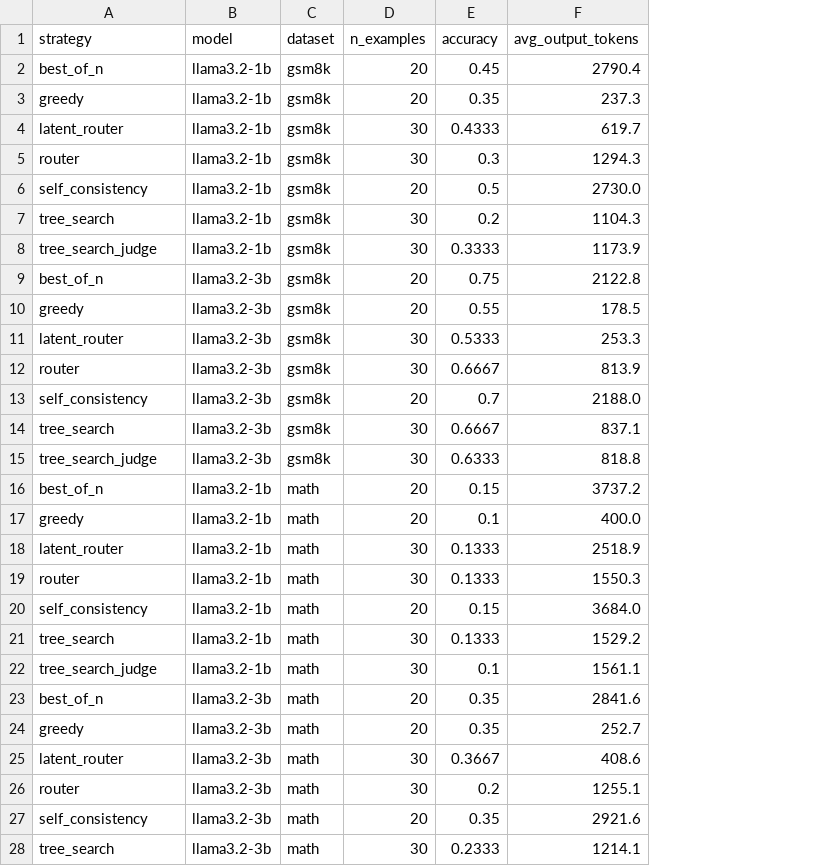
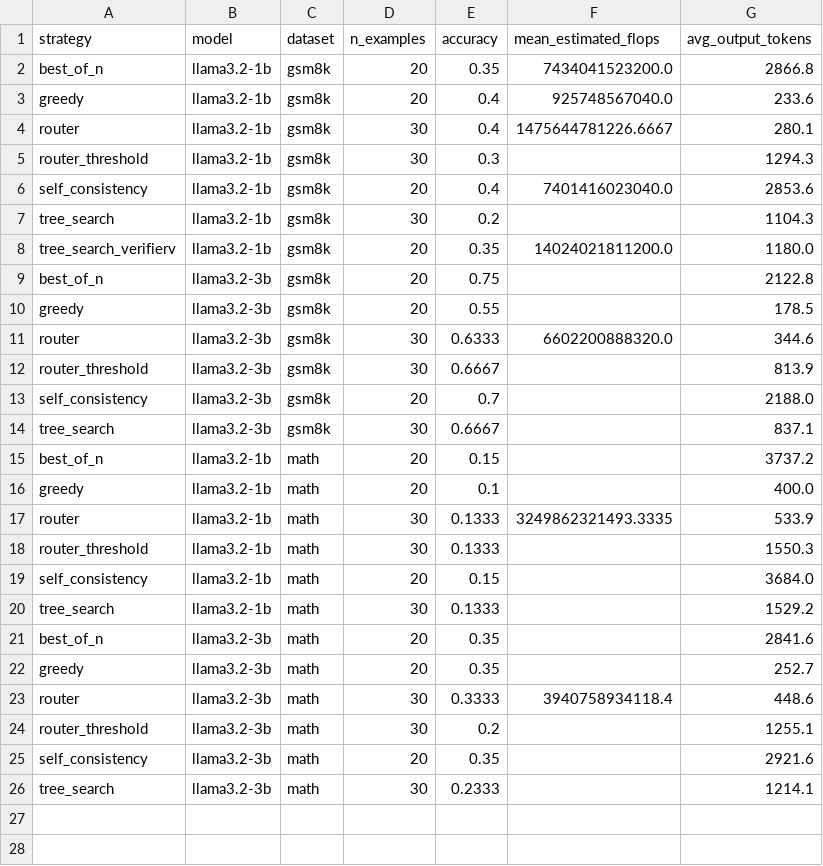
Before and after one commit to iamsubham019/math-track-ttc-scaling, a CSV file: logs/results/summary.csv, drawn as a sheet; only a part is shown; removed rows and columns are numbered as before the commit, all else as after; the diff covers the shown part only; the diff names each change by its address in the sheet, - before the commit and + after, or states it on an @@ line.

Commit message:
docs: document round 3 findings — FLOPs accounting, learned latent router results and limitations

```diff
--- a/logs/results/summary.csv
+++ b/logs/results/summary.csv
+column F (mean_estimated_flops), rows 2-6: 7434041523200.0 | 925748567040.0 | 1475644781226.6667 |  | 7401416023040.0; rows 11-23: 6602200888320.0 |  |  |  |  |  | 3249862321493.3335 |  |  |  |  |  | 3940758934118.4
-E2 (accuracy): 0.45
+E2 (accuracy): 0.35
-G2 (avg_output_tokens): 2790.4
+G2 (avg_output_tokens): 2866.8
-E3 (accuracy): 0.35
+E3 (accuracy): 0.4
-G3 (avg_output_tokens): 237.3
+G3 (avg_output_tokens): 233.6
-A4 (strategy): latent_router
+A4 (strategy): router
-E4 (accuracy): 0.4333
+E4 (accuracy): 0.4
-G4 (avg_output_tokens): 619.7
+G4 (avg_output_tokens): 280.1
-A5 (strategy): router
+A5 (strategy): router_threshold
-E6 (accuracy): 0.5
+E6 (accuracy): 0.4
-G6 (avg_output_tokens): 2730.0
+G6 (avg_output_tokens): 2853.6
-row 8: tree_search_judge | llama3.2-1b | gsm8k | 30 | 0.3333 | 1173.9
+row 8: tree_search_verifierv | llama3.2-1b | gsm8k | 20 | 0.35 | 14024021811200.0 | 1180.0
-A11 (strategy): latent_router
+A11 (strategy): router
-E11 (accuracy): 0.5333
+E11 (accuracy): 0.6333
-G11 (avg_output_tokens): 253.3
+G11 (avg_output_tokens): 344.6
-A12 (strategy): router
+A12 (strategy): router_threshold
-row 15: tree_search_judge | llama3.2-3b | gsm8k | 30 | 0.6333 | 818.8
-A17 (strategy): latent_router
+A17 (strategy): router
-G17 (avg_output_tokens): 2518.9
+G17 (avg_output_tokens): 533.9
-A18 (strategy): router
+A18 (strategy): router_threshold
-row 22: tree_search_judge | llama3.2-1b | math | 30 | 0.1 | 1561.1
-A23 (strategy): latent_router
+A23 (strategy): router
-E23 (accuracy): 0.3667
+E23 (accuracy): 0.3333
-G23 (avg_output_tokens): 408.6
+G23 (avg_output_tokens): 448.6
-A24 (strategy): router
+A24 (strategy): router_threshold
```
Also changed, not shown: 1 removed row elsewhere in this file, 2 other files.
